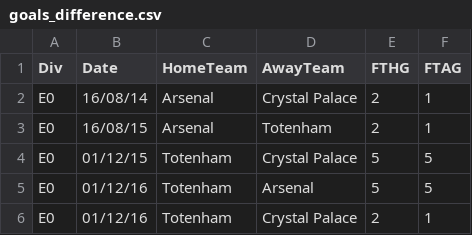
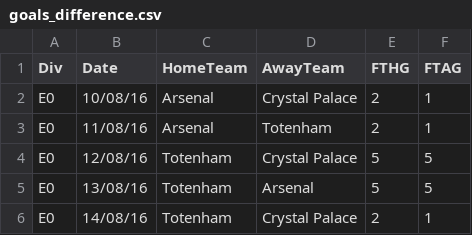
Before and after one commit to shvekiasaf/draws_kingdom, a CSV file: src/readers/test_files/goals_difference.csv, drawn as a sheet.

```diff
--- a/src/readers/test_files/goals_difference.csv
+++ b/src/readers/test_files/goals_difference.csv
@@ -1,6 +1,6 @@
 Div,Date,HomeTeam,AwayTeam,FTHG,FTAG
-E0,16/08/14,Arsenal,Crystal Palace,2,1
-E0,16/08/15,Arsenal,Totenham,2,1
-E0,01/12/15,Totenham,Crystal Palace,5,5
-E0,01/12/16,Totenham,Arsenal,5,5
-E0,01/12/16,Totenham,Crystal Palace,2,1
+E0,10/08/16,Arsenal,Crystal Palace,2,1
+E0,11/08/16,Arsenal,Totenham,2,1
+E0,12/08/16,Totenham,Crystal Palace,5,5
+E0,13/08/16,Totenham,Arsenal,5,5
+E0,14/08/16,Totenham,Crystal Palace,2,1
```
Also changed, not shown: src/readers/test_files/draw_percentage.csv, 7 other files.
